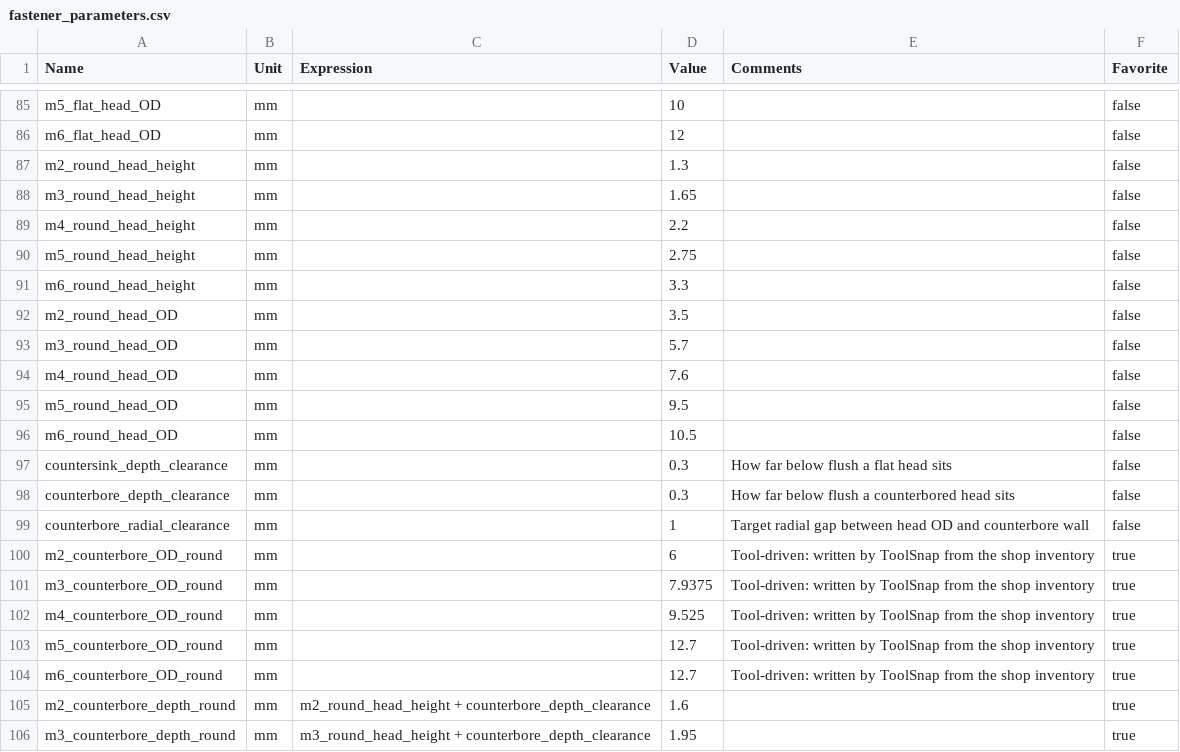
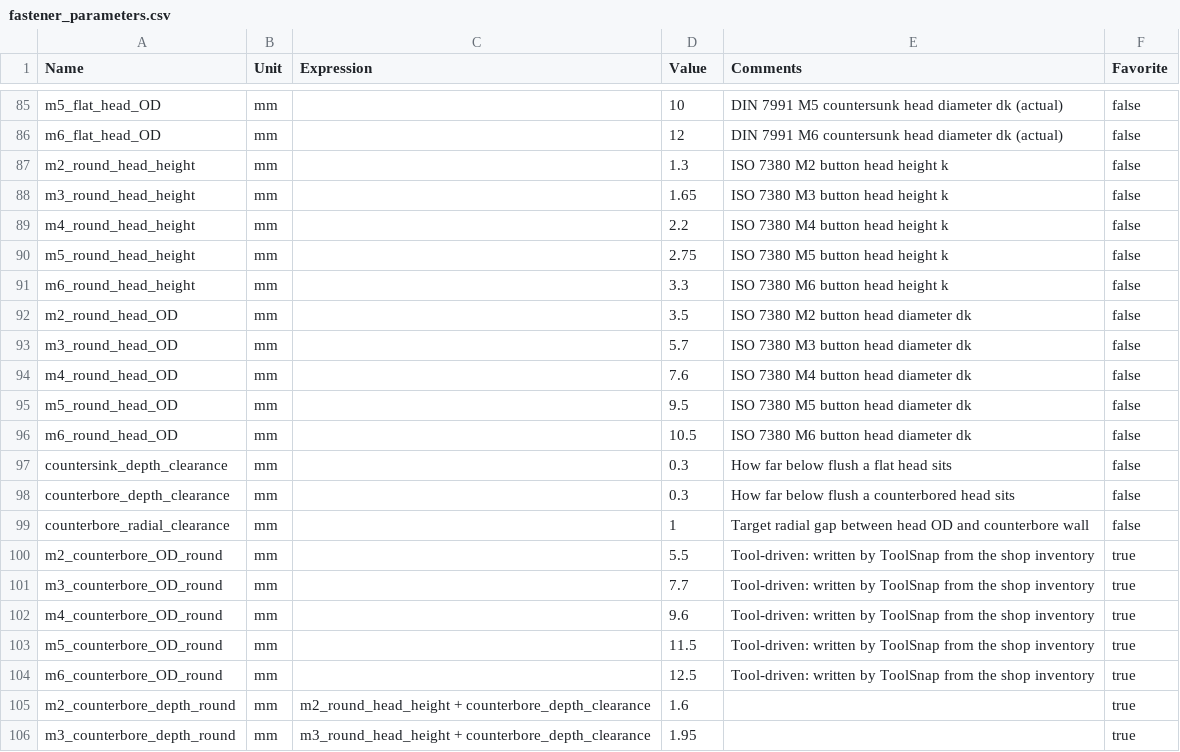
Before and after one commit to ntreiman/Misc-Vibe-Coding-Projects, a CSV file: Tool Snap/ToolSnap/data/fastener_parameters.csv, drawn as a sheet; only a part is shown, gaps mark what is left out; the diff covers the shown part only; the diff names each change by its address in the sheet, - before the commit and + after, or states it on an @@ line.

```diff
--- a/Tool Snap/ToolSnap/data/fastener_parameters.csv
+++ b/Tool Snap/ToolSnap/data/fastener_parameters.csv
-E85 (Comments): (empty)
+E85 (Comments): DIN 7991 M5 countersunk head diameter dk (actual)
-E86 (Comments): (empty)
+E86 (Comments): DIN 7991 M6 countersunk head diameter dk (actual)
-E87 (Comments): (empty)
+E87 (Comments): ISO 7380 M2 button head height k
-E88 (Comments): (empty)
+E88 (Comments): ISO 7380 M3 button head height k
-E89 (Comments): (empty)
+E89 (Comments): ISO 7380 M4 button head height k
-E90 (Comments): (empty)
+E90 (Comments): ISO 7380 M5 button head height k
-E91 (Comments): (empty)
+E91 (Comments): ISO 7380 M6 button head height k
-E92 (Comments): (empty)
+E92 (Comments): ISO 7380 M2 button head diameter dk
-E93 (Comments): (empty)
+E93 (Comments): ISO 7380 M3 button head diameter dk
-E94 (Comments): (empty)
+E94 (Comments): ISO 7380 M4 button head diameter dk
-E95 (Comments): (empty)
+E95 (Comments): ISO 7380 M5 button head diameter dk
-E96 (Comments): (empty)
+E96 (Comments): ISO 7380 M6 button head diameter dk
-D100 (Value): 6
+D100 (Value): 5.5
-D101 (Value): 7.9375
+D101 (Value): 7.7
-D102 (Value): 9.525
+D102 (Value): 9.6
-D103 (Value): 12.7
+D103 (Value): 11.5
-D104 (Value): 12.7
+D104 (Value): 12.5
```
Also changed, not shown: 53 edited cells elsewhere in this file, 11 other files.
